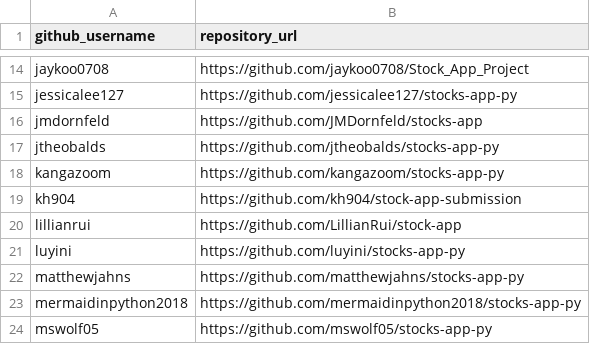
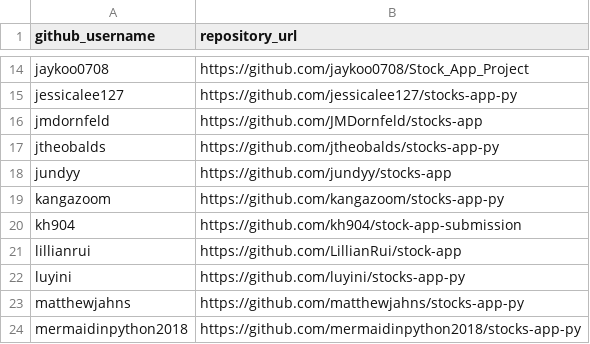
Before and after one commit to prof-rossetti/nyu-info-2335-201805, a CSV file: projects/stocks-app/submissions.csv, drawn as a sheet; only a part is shown, gaps mark what is left out; the shorter side is filled out with more unchanged rows; the diff names each change by its address in the sheet, - before the commit and + after, or states it on an @@ line.

Commit message:
Update submissions.csv (#207)
* Update submissions.csv

* Update submissions.csv

```diff
--- a/projects/stocks-app/submissions.csv
+++ b/projects/stocks-app/submissions.csv
+row 18: jundyy | https://github.com/jundyy/stocks-app
```
